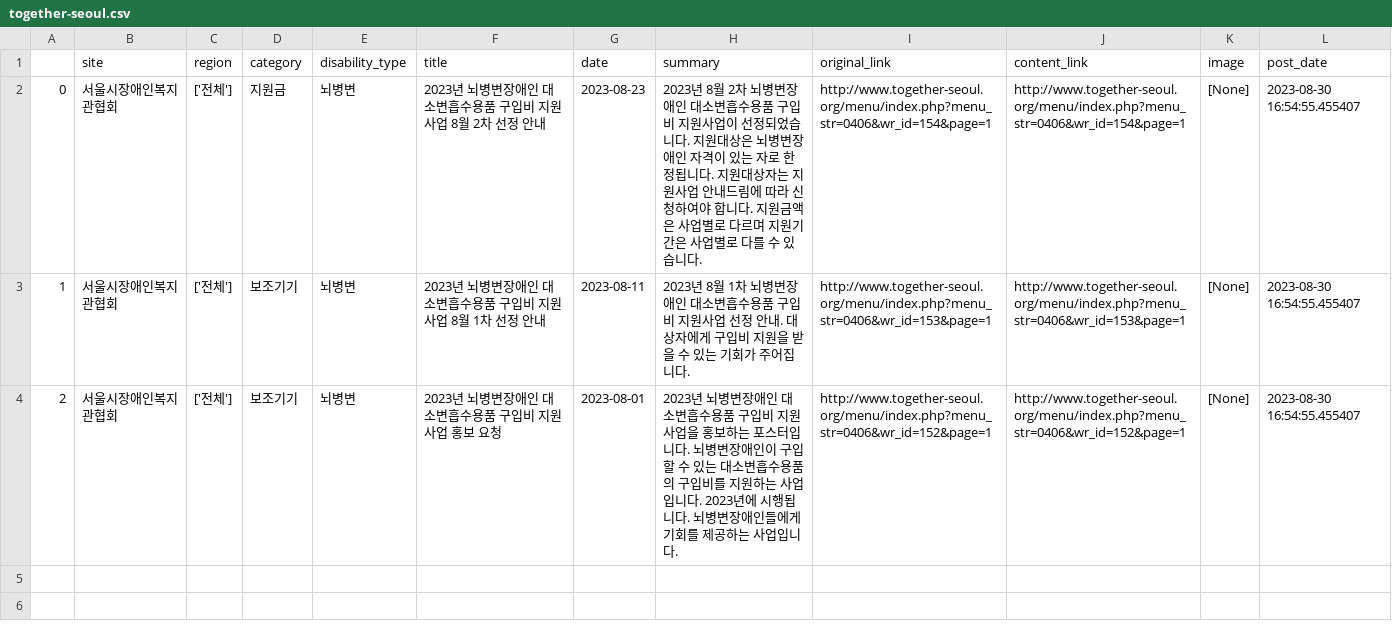
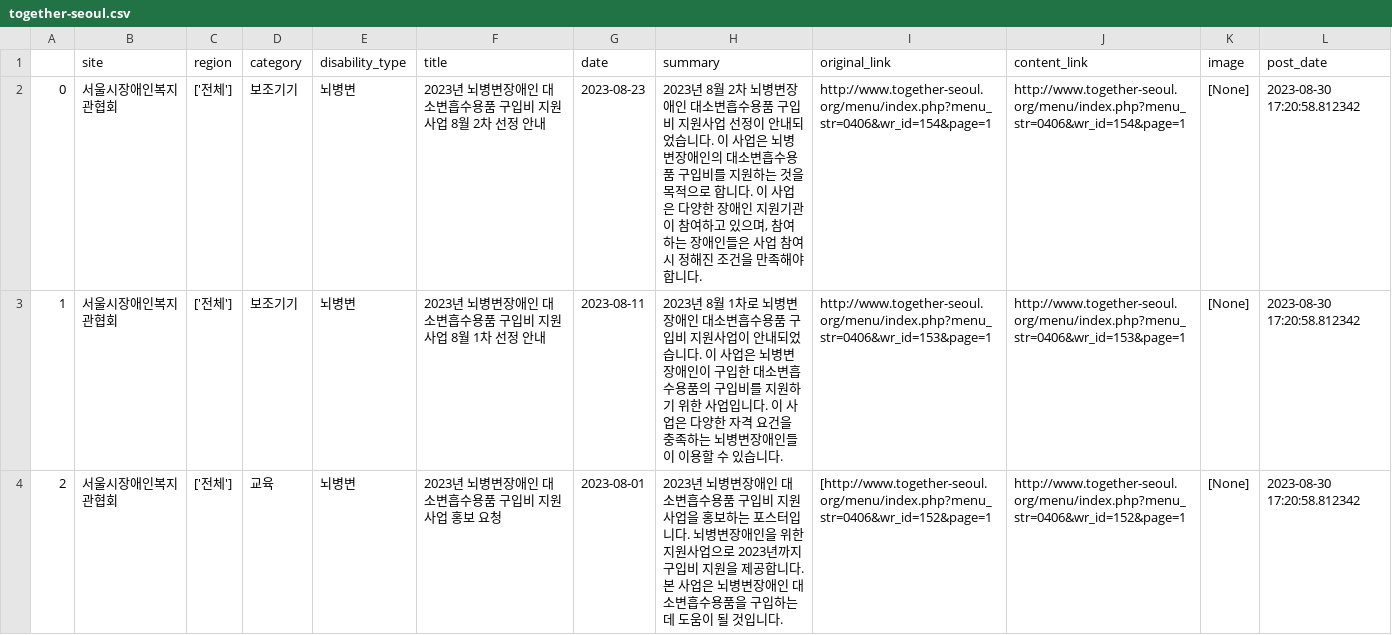
Before and after one commit to GYEOTEURO/Auto-information, a CSV file: result/summary/together-seoul.csv, drawn as a sheet.

Commit message:
[BY-271] Add: summary 결과 파일 업로드

```diff
--- a/result/summary/together-seoul.csv
+++ b/result/summary/together-seoul.csv
@@ -1,10 +1,10 @@
 ,site,region,category,disability_type,title,date,summary,original_link,content_link,image,post_date
-0,서울시장애인복지관협회,['전체'],지원금,뇌병변,2023년 뇌병변장애인 대소변흡수용품 구입비 지원사업 8월 2차 선정 안내,2023-08-23,"
-
-2023년 8월 2차 뇌병변장애인 대소변흡수용품 구입비 지원사업이 선정되었습니다. 지원대상은 뇌병변장애인 자격이 있는 자로 한정됩니다. 지원대상자는 지원사업 안내드림에 따라 신청하여야 합니다. 지원금액은 사업별로 다르며 지원기간은 사업별로 다를 수 있습니다.",http://www.together-seoul.org/menu/index.php?menu_str=0406&wr_id=154&page=1,http://www.together-seoul.org/menu/index.php?menu_str=0406&wr_id=154&page=1,[None],2023-08-30 16:54:55.455407
-1,서울시장애인복지관협회,['전체'],보조기기,뇌병변,2023년 뇌병변장애인 대소변흡수용품 구입비 지원사업 8월 1차 선정 안내,2023-08-11,"
-
-2023년 8월 1차 뇌병변장애인 대소변흡수용품 구입비 지원사업 선정 안내. 대상자에게 구입비 지원을 받을 수 있는 기회가 주어집니다.",http://www.together-seoul.org/menu/index.php?menu_str=0406&wr_id=153&page=1,http://www.together-seoul.org/menu/index.php?menu_str=0406&wr_id=153&page=1,[None],2023-08-30 16:54:55.455407
-2,서울시장애인복지관협회,['전체'],보조기기,뇌병변,2023년 뇌병변장애인 대소변흡수용품 구입비 지원사업 홍보 요청,2023-08-01,"
-
-2023년 뇌병변장애인 대소변흡수용품 구입비 지원사업을 홍보하는 포스터입니다. 뇌병변장애인이 구입할 수 있는 대소변흡수용품의 구입비를 지원하는 사업입니다. 2023년에 시행됩니다. 뇌병변장애인들에게 기회를 제공하는 사업입니다.",http://www.together-seoul.org/menu/index.php?menu_str=0406&wr_id=152&page=1,http://www.together-seoul.org/menu/index.php?menu_str=0406&wr_id=152&page=1,[None],2023-08-30 16:54:55.455407
+0,서울시장애인복지관협회,['전체'],보조기기,뇌병변,2023년 뇌병변장애인 대소변흡수용품 구입비 지원사업 8월 2차 선정 안내,2023-08-23,"
+
+2023년 8월 2차 뇌병변장애인 대소변흡수용품 구입비 지원사업 선정이 안내되었습니다. 이 사업은 뇌병변장애인의 대소변흡수용품 구입비를 지원하는 것을 목적으로 합니다. 이 사업은 다양한 장애인 지원기관이 참여하고 있으며, 참여하는 장애인들은 사업 참여 시 정해진 조건을 만족해야 합니다.",http://www.together-seoul.org/menu/index.php?menu_str=0406&wr_id=154&page=1,http://www.together-seoul.org/menu/index.php?menu_str=0406&wr_id=154&page=1,[None],2023-08-30 17:20:58.812342
+1,서울시장애인복지관협회,['전체'],보조기기,뇌병변,2023년 뇌병변장애인 대소변흡수용품 구입비 지원사업 8월 1차 선정 안내,2023-08-11,"
+
+2023년 8월 1차로 뇌병변장애인 대소변흡수용품 구입비 지원사업이 안내되었습니다. 이 사업은 뇌병변장애인이 구입한 대소변흡수용품의 구입비를 지원하기 위한 사업입니다. 이 사업은 다양한 자격 요건을 충족하는 뇌병변장애인들이 이용할 수 있습니다.",http://www.together-seoul.org/menu/index.php?menu_str=0406&wr_id=153&page=1,http://www.together-seoul.org/menu/index.php?menu_str=0406&wr_id=153&page=1,[None],2023-08-30 17:20:58.812342
+2,서울시장애인복지관협회,['전체'],교육,뇌병변,2023년 뇌병변장애인 대소변흡수용품 구입비 지원사업 홍보 요청,2023-08-01,"
+
+2023년 뇌병변장애인 대소변흡수용품 구입비 지원사업을 홍보하는 포스터입니다. 뇌병변장애인을 위한 지원사업으로 2023년까지 구입비 지원을 제공합니다. 본 사업은 뇌병변장애인 대소변흡수용품을 구입하는 데 도움이 될 것입니다.",[http://www.together-seoul.org/menu/index.php?menu_str=0406&wr_id=152&page=1,http://www.together-seoul.org/menu/index.php?menu_str=0406&wr_id=152&page=1,[None],2023-08-30 17:20:58.812342
```
Also changed, not shown: 12 other files.
